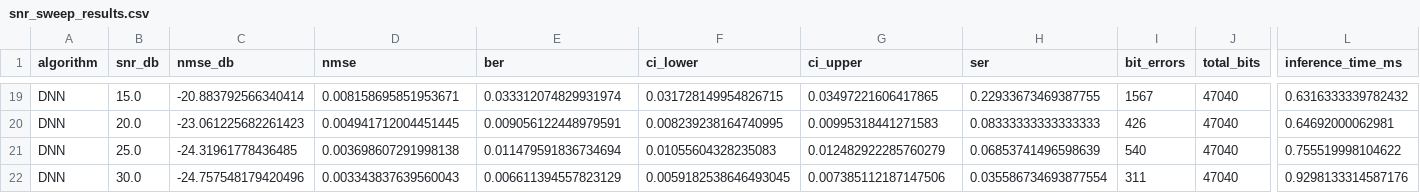
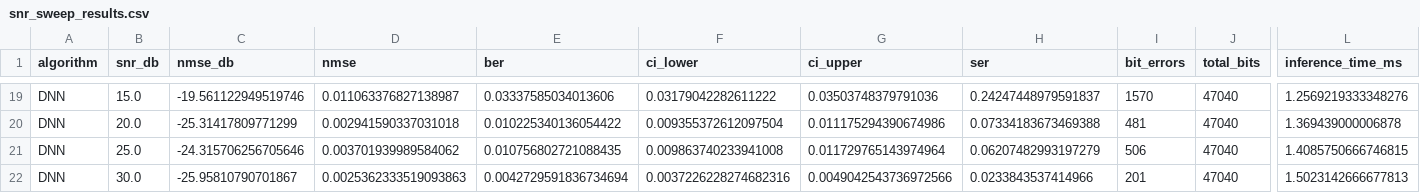
Before and after one commit to Rajan3103/NeuroMIMO, a CSV file: backend/results/snr_sweep_results.csv, drawn as a sheet; only a part is shown, gaps mark what is left out; the diff covers the shown part only; the diff names each change by its address in the sheet, - before the commit and + after, or states it on an @@ line.

```diff
--- a/backend/results/snr_sweep_results.csv
+++ b/backend/results/snr_sweep_results.csv
-C19 (nmse_db): -20.883792566340414
+C19 (nmse_db): -19.561122949519746
-D19 (nmse): 0.008158695851953671
+D19 (nmse): 0.011063376827138987
-E19 (ber): 0.033312074829931974
+E19 (ber): 0.03337585034013606
-F19 (ci_lower): 0.031728149954826715
+F19 (ci_lower): 0.03179042282611222
-G19 (ci_upper): 0.03497221606417865
+G19 (ci_upper): 0.03503748379791036
-H19 (ser): 0.22933673469387755
+H19 (ser): 0.24247448979591837
-I19 (bit_errors): 1567
+I19 (bit_errors): 1570
-L19 (inference_time_ms): 0.6316333339782432
+L19 (inference_time_ms): 1.2569219333348276
-C20 (nmse_db): -23.061225682261423
+C20 (nmse_db): -25.31417809771299
-D20 (nmse): 0.004941712004451445
+D20 (nmse): 0.002941590337031018
-E20 (ber): 0.009056122448979591
+E20 (ber): 0.010225340136054422
-F20 (ci_lower): 0.008239238164740995
+F20 (ci_lower): 0.009355372612097504
-G20 (ci_upper): 0.00995318441271583
+G20 (ci_upper): 0.011175294390674986
-H20 (ser): 0.08333333333333333
+H20 (ser): 0.07334183673469388
-I20 (bit_errors): 426
+I20 (bit_errors): 481
-L20 (inference_time_ms): 0.64692000062981
+L20 (inference_time_ms): 1.369439000006878
-C21 (nmse_db): -24.31961778436485
+C21 (nmse_db): -24.315706256705646
-D21 (nmse): 0.003698607291998138
+D21 (nmse): 0.003701939989584062
-E21 (ber): 0.011479591836734694
+E21 (ber): 0.010756802721088435
-F21 (ci_lower): 0.01055604328235083
+F21 (ci_lower): 0.009863740233941008
-G21 (ci_upper): 0.012482922285760279
+G21 (ci_upper): 0.011729765143974964
-H21 (ser): 0.06853741496598639
+H21 (ser): 0.06207482993197279
-I21 (bit_errors): 540
+I21 (bit_errors): 506
-L21 (inference_time_ms): 0.755519998104622
+L21 (inference_time_ms): 1.4085750666746815
-C22 (nmse_db): -24.757548179420496
+C22 (nmse_db): -25.95810790701867
-D22 (nmse): 0.003343837639560043
+D22 (nmse): 0.0025362333519093863
-E22 (ber): 0.006611394557823129
+E22 (ber): 0.0042729591836734694
-F22 (ci_lower): 0.0059182538646493045
+F22 (ci_lower): 0.0037226228274682316
-G22 (ci_upper): 0.007385112187147506
+G22 (ci_upper): 0.0049042543736972566
-H22 (ser): 0.035586734693877554
+H22 (ser): 0.0233843537414966
-I22 (bit_errors): 311
+I22 (bit_errors): 201
-L22 (inference_time_ms): 0.9298133314587176
+L22 (inference_time_ms): 1.5023142666677813
```
Also changed, not shown: 102 edited cells elsewhere in this file, 30 other files.
